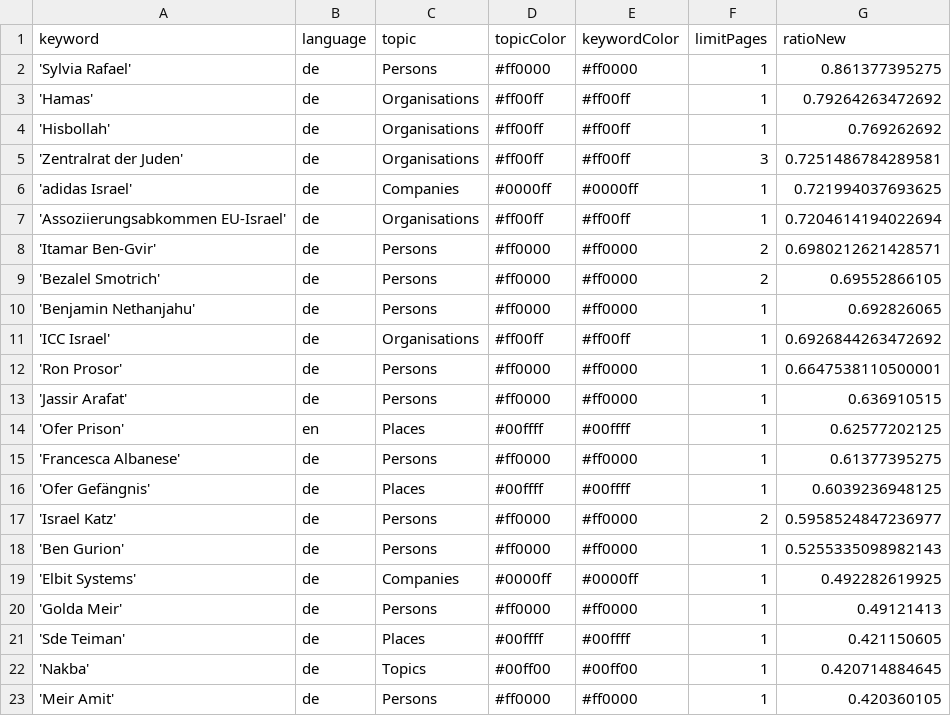
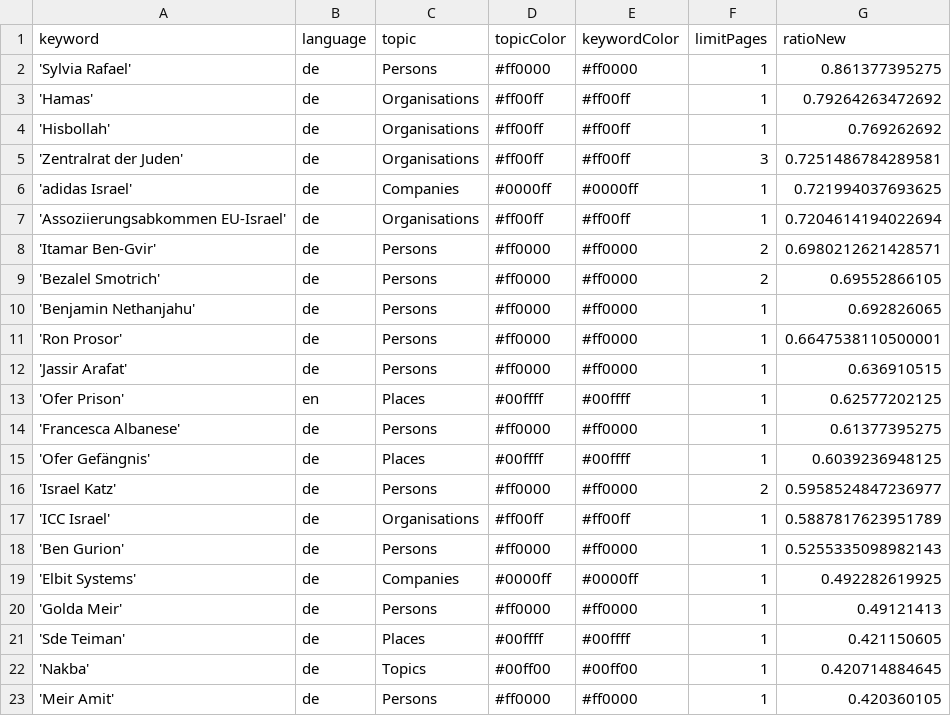
Before and after one commit to claba-news/nakbaIsComing, a CSV file: keywords.csv, drawn as a sheet; removed rows and columns are numbered as before the commit, all else as after; the diff names each change by its address in the sheet, - before the commit and + after, or states it on an @@ line.

Commit message:
Commit from GitHub Actions (harvest:0.0)

```diff
--- a/keywords.csv
+++ b/keywords.csv
-row 11: 'ICC Israel' | de | Organisations | #ff00ff | #ff00ff | 1 | 0.6926844263472692
+row 17: 'ICC Israel' | de | Organisations | #ff00ff | #ff00ff | 1 | 0.5887817623951789
```
